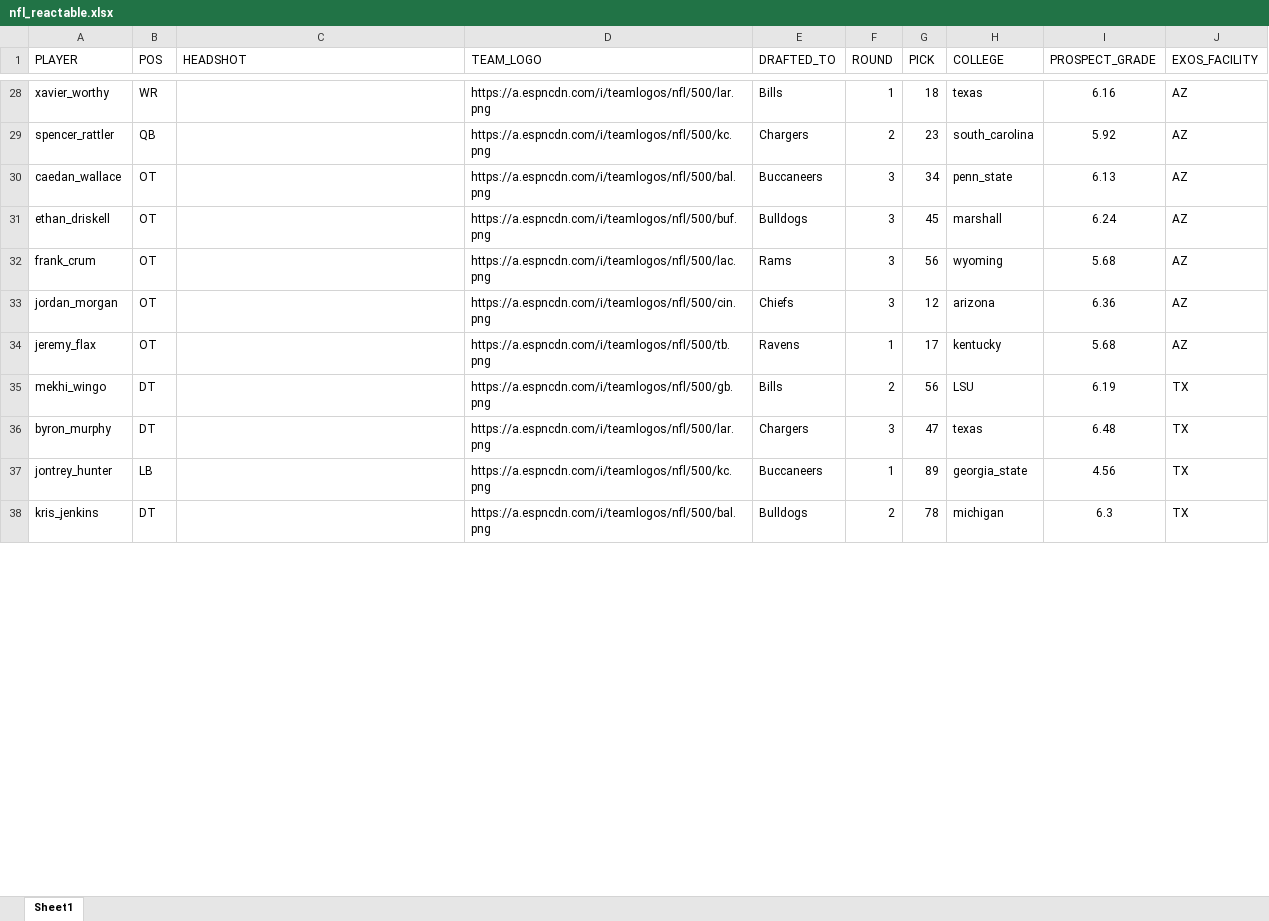
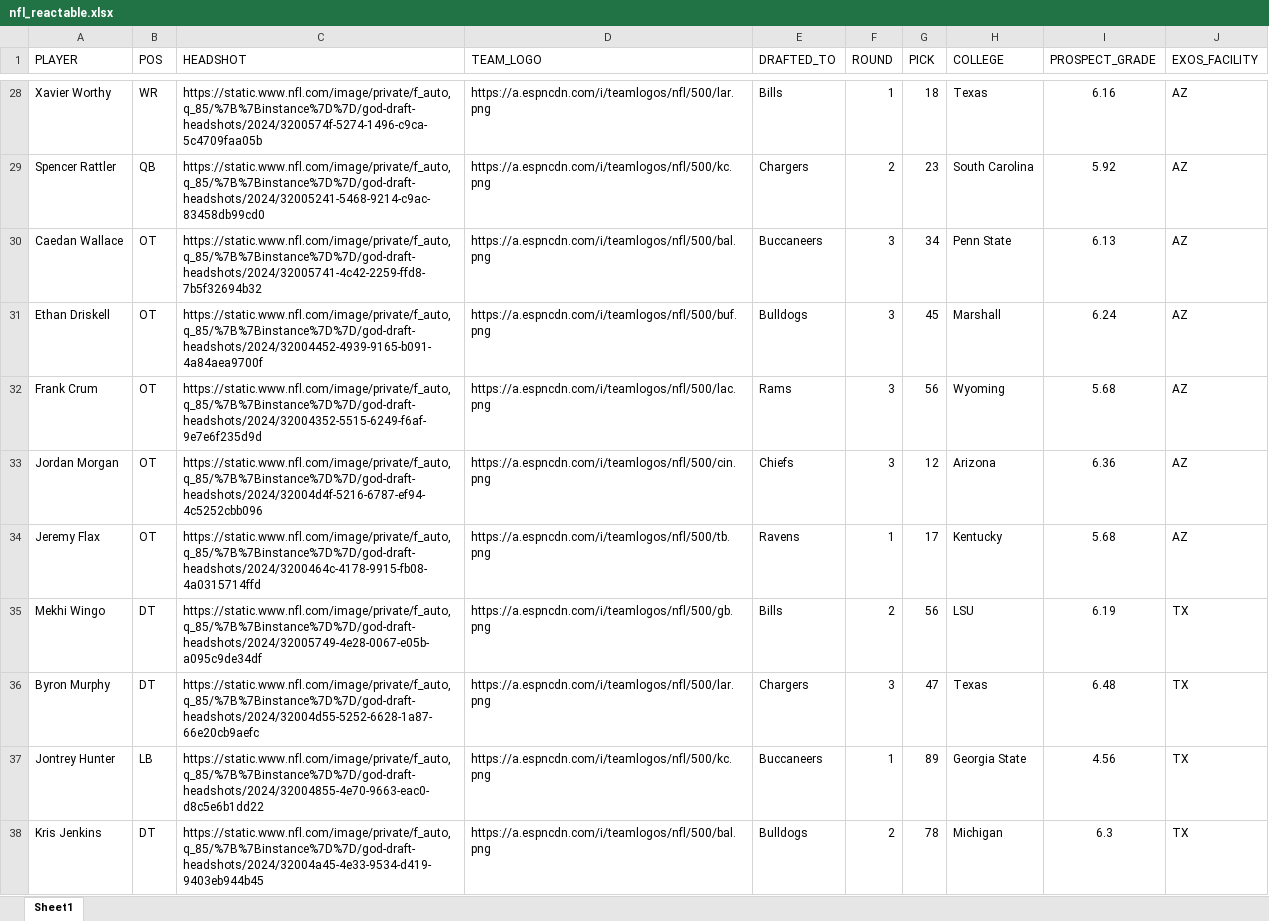
Before and after one commit to j-desilva/data-viz_blog, an Excel workbook: data-viz_blog/_posts/welcome/nfl_reactable.xlsx, sheet Sheet1, drawn as a sheet; only a part is shown, gaps mark what is left out; values as stored, in another font and other column widths than the file's, no borders; the diff covers the shown part only; the diff names each change by its address in the sheet, - before the commit and + after, or states it on an @@ line.

Commit message:
added all headshots

```diff
--- a/data-viz_blog/_posts/welcome/nfl_reactable.xlsx (sheet Sheet1)
+++ b/data-viz_blog/_posts/welcome/nfl_reactable.xlsx (sheet Sheet1)
-A28 (PLAYER): xavier_worthy
+A28 (PLAYER): Xavier Worthy
-C28 (HEADSHOT): (empty)
+C28 (HEADSHOT): https://static.www.nfl.com/image/private/f_auto,q_85/%7B%7Binstance%7D%7D/god-draft-headshots/2024/3200574f-5274-1496-c9ca-5c4709faa05b
-H28 (COLLEGE): texas
+H28 (COLLEGE): Texas
-A29 (PLAYER): spencer_rattler
+A29 (PLAYER): Spencer Rattler
-C29 (HEADSHOT): (empty)
+C29 (HEADSHOT): https://static.www.nfl.com/image/private/f_auto,q_85/%7B%7Binstance%7D%7D/god-draft-headshots/2024/32005241-5468-9214-c9ac-83458db99cd0
-H29 (COLLEGE): south_carolina
+H29 (COLLEGE): South Carolina
-A30 (PLAYER): caedan_wallace
+A30 (PLAYER): Caedan Wallace
-C30 (HEADSHOT): (empty)
+C30 (HEADSHOT): https://static.www.nfl.com/image/private/f_auto,q_85/%7B%7Binstance%7D%7D/god-draft-headshots/2024/32005741-4c42-2259-ffd8-7b5f32694b32
-H30 (COLLEGE): penn_state
+H30 (COLLEGE): Penn State
-A31 (PLAYER): ethan_driskell
+A31 (PLAYER): Ethan Driskell
-C31 (HEADSHOT): (empty)
+C31 (HEADSHOT): https://static.www.nfl.com/image/private/f_auto,q_85/%7B%7Binstance%7D%7D/god-draft-headshots/2024/32004452-4939-9165-b091-4a84aea9700f
-H31 (COLLEGE): marshall
+H31 (COLLEGE): Marshall
-A32 (PLAYER): frank_crum
+A32 (PLAYER): Frank Crum
-C32 (HEADSHOT): (empty)
+C32 (HEADSHOT): https://static.www.nfl.com/image/private/f_auto,q_85/%7B%7Binstance%7D%7D/god-draft-headshots/2024/32004352-5515-6249-f6af-9e7e6f235d9d
-H32 (COLLEGE): wyoming
+H32 (COLLEGE): Wyoming
-A33 (PLAYER): jordan_morgan
+A33 (PLAYER): Jordan Morgan
-C33 (HEADSHOT): (empty)
+C33 (HEADSHOT): https://static.www.nfl.com/image/private/f_auto,q_85/%7B%7Binstance%7D%7D/god-draft-headshots/2024/32004d4f-5216-6787-ef94-4c5252cbb096
-H33 (COLLEGE): arizona
+H33 (COLLEGE): Arizona
-A34 (PLAYER): jeremy_flax
+A34 (PLAYER): Jeremy Flax
-C34 (HEADSHOT): (empty)
+C34 (HEADSHOT): https://static.www.nfl.com/image/private/f_auto,q_85/%7B%7Binstance%7D%7D/god-draft-headshots/2024/3200464c-4178-9915-fb08-4a0315714ffd
-H34 (COLLEGE): kentucky
+H34 (COLLEGE): Kentucky
-A35 (PLAYER): mekhi_wingo
+A35 (PLAYER): Mekhi Wingo
-C35 (HEADSHOT): (empty)
+C35 (HEADSHOT): https://static.www.nfl.com/image/private/f_auto,q_85/%7B%7Binstance%7D%7D/god-draft-headshots/2024/32005749-4e28-0067-e05b-a095c9de34df
-A36 (PLAYER): byron_murphy
+A36 (PLAYER): Byron Murphy
-C36 (HEADSHOT): (empty)
+C36 (HEADSHOT): https://static.www.nfl.com/image/private/f_auto,q_85/%7B%7Binstance%7D%7D/god-draft-headshots/2024/32004d55-5252-6628-1a87-66e20cb9aefc
-H36 (COLLEGE): texas
+H36 (COLLEGE): Texas
-A37 (PLAYER): jontrey_hunter
+A37 (PLAYER): Jontrey Hunter
-C37 (HEADSHOT): (empty)
+C37 (HEADSHOT): https://static.www.nfl.com/image/private/f_auto,q_85/%7B%7Binstance%7D%7D/god-draft-headshots/2024/32004855-4e70-9663-eac0-d8c5e6b1dd22
-H37 (COLLEGE): georgia_state
+H37 (COLLEGE): Georgia State
-A38 (PLAYER): kris_jenkins
+A38 (PLAYER): Kris Jenkins
-C38 (HEADSHOT): (empty)
+C38 (HEADSHOT): https://static.www.nfl.com/image/private/f_auto,q_85/%7B%7Binstance%7D%7D/god-draft-headshots/2024/32004a45-4e33-9534-d419-9403eb944b45
-H38 (COLLEGE): michigan
+H38 (COLLEGE): Michigan
```
Also changed, not shown: 232 edited cells elsewhere in this sheet, data-viz_blog/_site/posts/welcome/nfl_reactable.xlsx, 4 other files.
